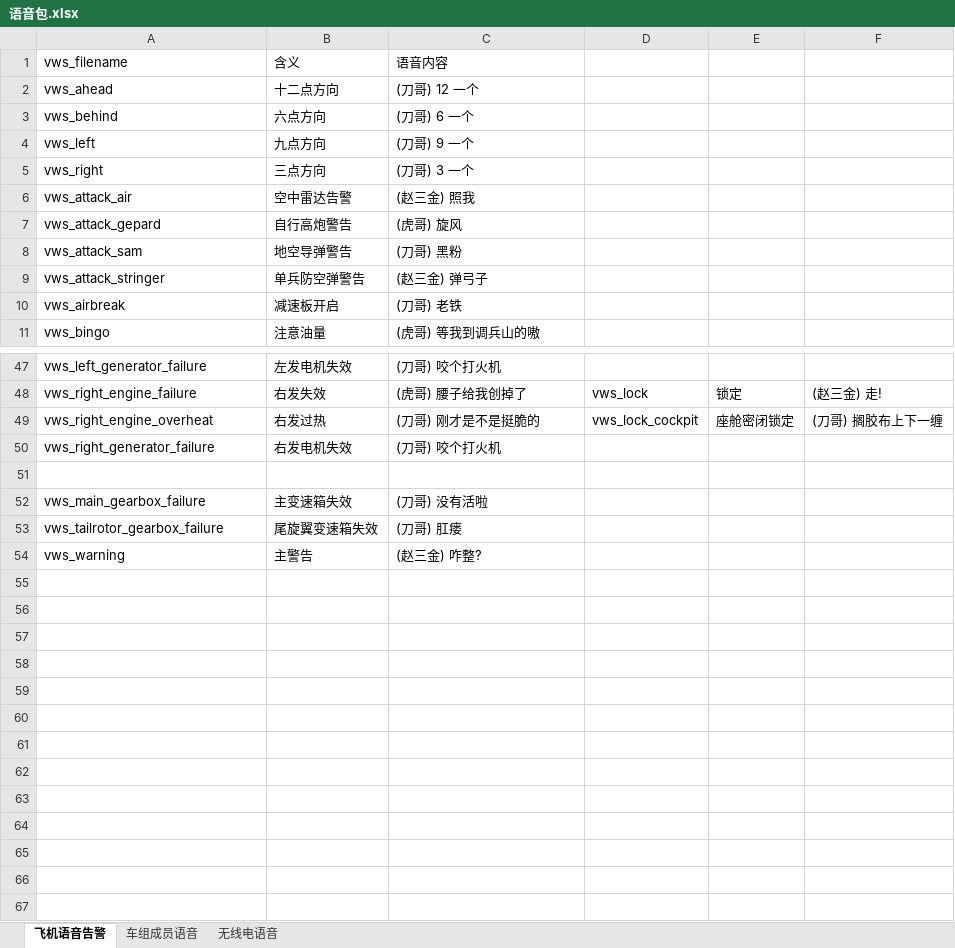
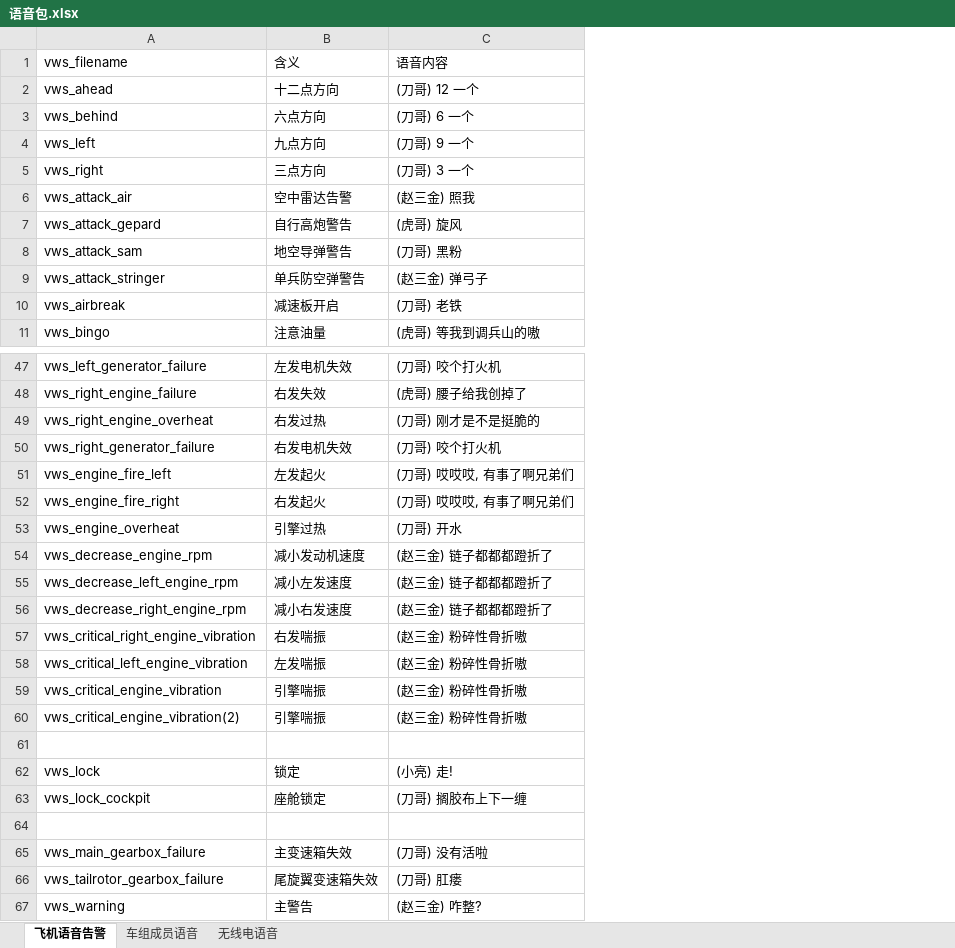
Before and after one commit to DavidSciMeow/WarThunderVoice-ShenYangWar-, an Excel workbook: 语音包.xlsx, sheet 飞机语音告警, drawn as a sheet; only a part is shown, gaps mark what is left out; values as stored, in another font and other column widths than the file's, no borders; removed rows and columns are numbered as before the commit, all else as after; the diff covers the shown part only; the diff names each change by its address in the sheet, - before the commit and + after, or states it on an @@ line.

```diff
--- a/语音包.xlsx (sheet 飞机语音告警)
+++ b/语音包.xlsx (sheet 飞机语音告警)
-column D, rows 48-49: vws_lock | vws_lock_cockpit
-column E, rows 48-49: 锁定 | 座舱密闭锁定
-column F, rows 48-49: (赵三金) 走! | (刀哥) 搁胶布上下一缠
+row 51: vws_engine_fire_left | 左发起火 | (刀哥) 哎哎哎, 有事了啊兄弟们
+row 52: vws_engine_fire_right | 右发起火 | (刀哥) 哎哎哎, 有事了啊兄弟们
+row 53: vws_engine_overheat | 引擎过热 | (刀哥) 开水
+row 54: vws_decrease_engine_rpm | 减小发动机速度 | (赵三金) 链子都都都蹬折了
+row 55: vws_decrease_left_engine_rpm | 减小左发速度 | (赵三金) 链子都都都蹬折了
+row 56: vws_decrease_right_engine_rpm | 减小右发速度 | (赵三金) 链子都都都蹬折了
+row 57: vws_critical_right_engine_vibration | 右发喘振 | (赵三金) 粉碎性骨折嗷
+row 58: vws_critical_left_engine_vibration | 左发喘振 | (赵三金) 粉碎性骨折嗷
+row 59: vws_critical_engine_vibration | 引擎喘振 | (赵三金) 粉碎性骨折嗷
+row 60: vws_critical_engine_vibration(2) | 引擎喘振 | (赵三金) 粉碎性骨折嗷
+row 61: (empty)
+row 62: vws_lock | 锁定 | (小亮) 走!
+row 63: vws_lock_cockpit | 座舱锁定 | (刀哥) 搁胶布上下一缠
```
Also changed, not shown: 14 added rows, 14 removed rows and 5 edited cells elsewhere in this sheet, 5 other files.
